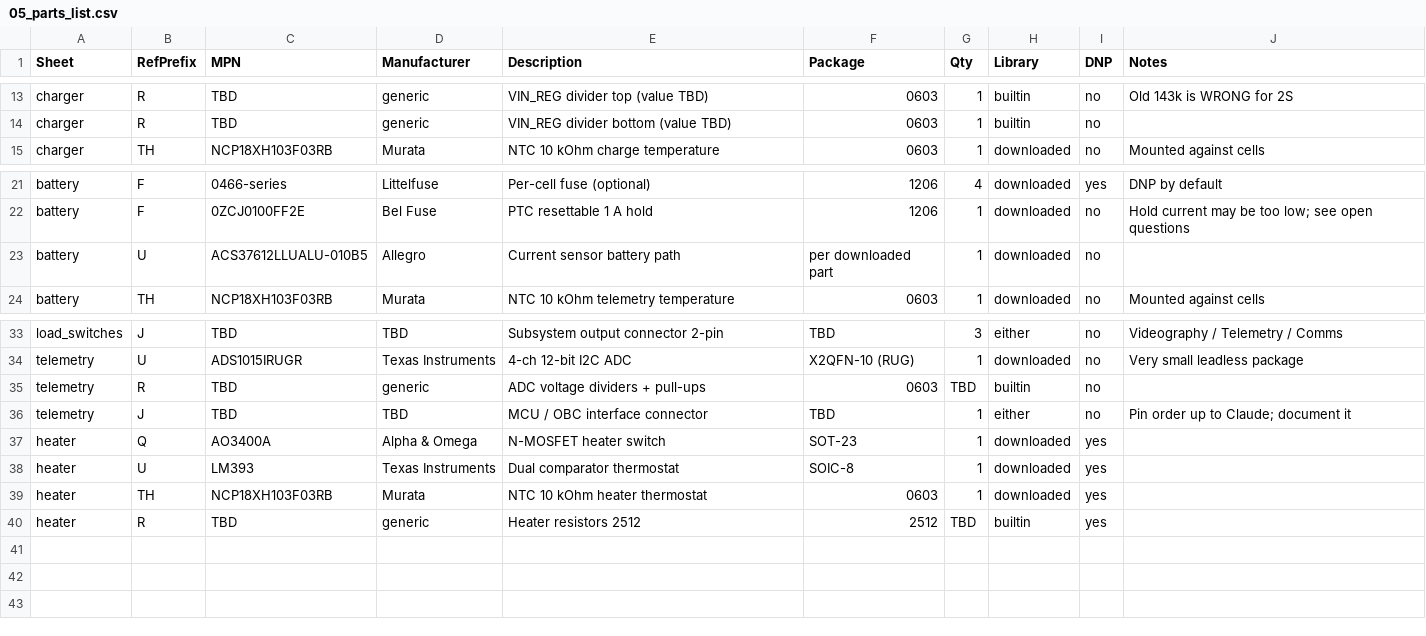
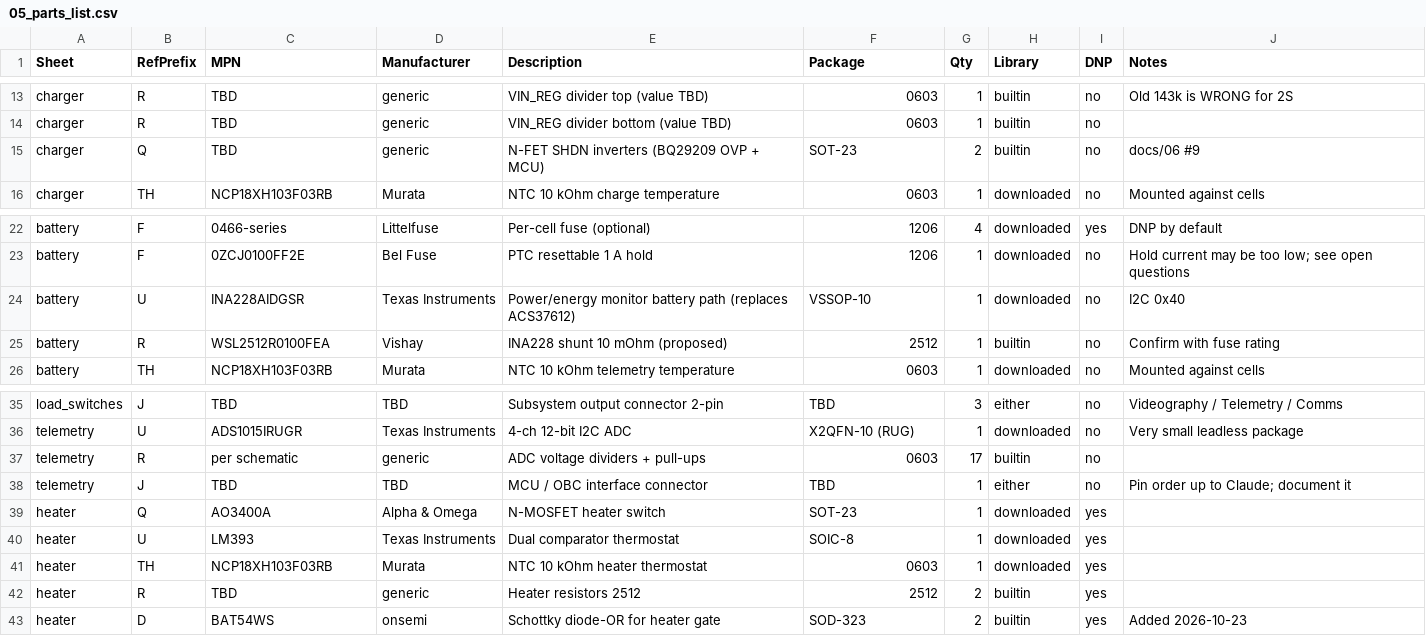
Before and after one commit to jwerzowa/Lobo_Sat_EPS_V1, a CSV file: docs/05_parts_list.csv, drawn as a sheet; only a part is shown, gaps mark what is left out.

```diff
--- a/docs/05_parts_list.csv
+++ b/docs/05_parts_list.csv
@@ -14,2 +14,3 @@ charger,R,TBD,generic,VIN_REG divider top (value TBD),0603,1,builtin,no,Old 143k
 charger,R,TBD,generic,VIN_REG divider bottom (value TBD),0603,1,builtin,no,
+charger,Q,TBD,generic,N-FET SHDN inverters (BQ29209 OVP + MCU),SOT-23,2,builtin,no,docs/06 #9
 charger,TH,NCP18XH103F03RB,Murata,NTC 10 kOhm charge temperature,0603,1,downloaded,no,Mounted against cells
@@ -22,3 +23,4 @@ battery,F,0466-series,Littelfuse,Per-cell fuse (optional),1206,4,downloaded,yes,
 battery,F,0ZCJ0100FF2E,Bel Fuse,PTC resettable 1 A hold,1206,1,downloaded,no,Hold current may be too low; see open questions
-battery,U,ACS37612LLUALU-010B5,Allegro,Current sensor battery path,per downloaded part,1,downloaded,no,
+battery,U,INA228AIDGSR,Texas Instruments,Power/energy monitor battery path (replaces ACS37612),VSSOP-10,1,downloaded,no,I2C 0x40
+battery,R,WSL2512R0100FEA,Vishay,INA228 shunt 10 mOhm (proposed),2512,1,builtin,no,Confirm with fuse rating
 battery,TH,NCP18XH103F03RB,Murata,NTC 10 kOhm telemetry temperature,0603,1,downloaded,no,Mounted against cells
@@ -34,3 +36,3 @@ load_switches,J,TBD,TBD,Subsystem output connector 2-pin,TBD,3,either,no,Videogr
 telemetry,U,ADS1015IRUGR,Texas Instruments,4-ch 12-bit I2C ADC,X2QFN-10 (RUG),1,downloaded,no,Very small leadless package
-telemetry,R,TBD,generic,ADC voltage dividers + pull-ups,0603,TBD,builtin,no,
+telemetry,R,per schematic,generic,ADC voltage dividers + pull-ups,0603,17,builtin,no,
 telemetry,J,TBD,TBD,MCU / OBC interface connector,TBD,1,either,no,Pin order up to Claude; document it
@@ -39,2 +41,3 @@ heater,U,LM393,Texas Instruments,Dual comparator thermostat,SOIC-8,1,downloaded,
 heater,TH,NCP18XH103F03RB,Murata,NTC 10 kOhm heater thermostat,0603,1,downloaded,yes,
-heater,R,TBD,generic,Heater resistors 2512,2512,TBD,builtin,yes,
+heater,R,TBD,generic,Heater resistors 2512,2512,2,builtin,yes,
+heater,D,BAT54WS,onsemi,Schottky diode-OR for heater gate,SOD-323,2,builtin,yes,Added 2026-10-23
```
Also changed, not shown: 44 other files.
